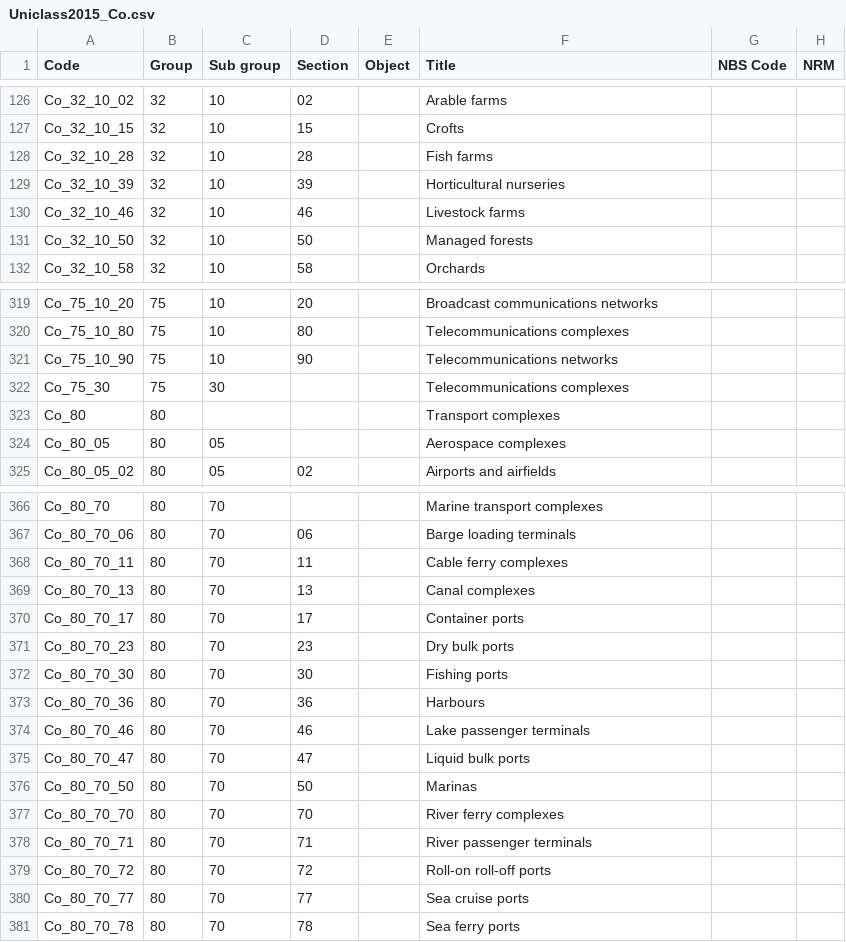
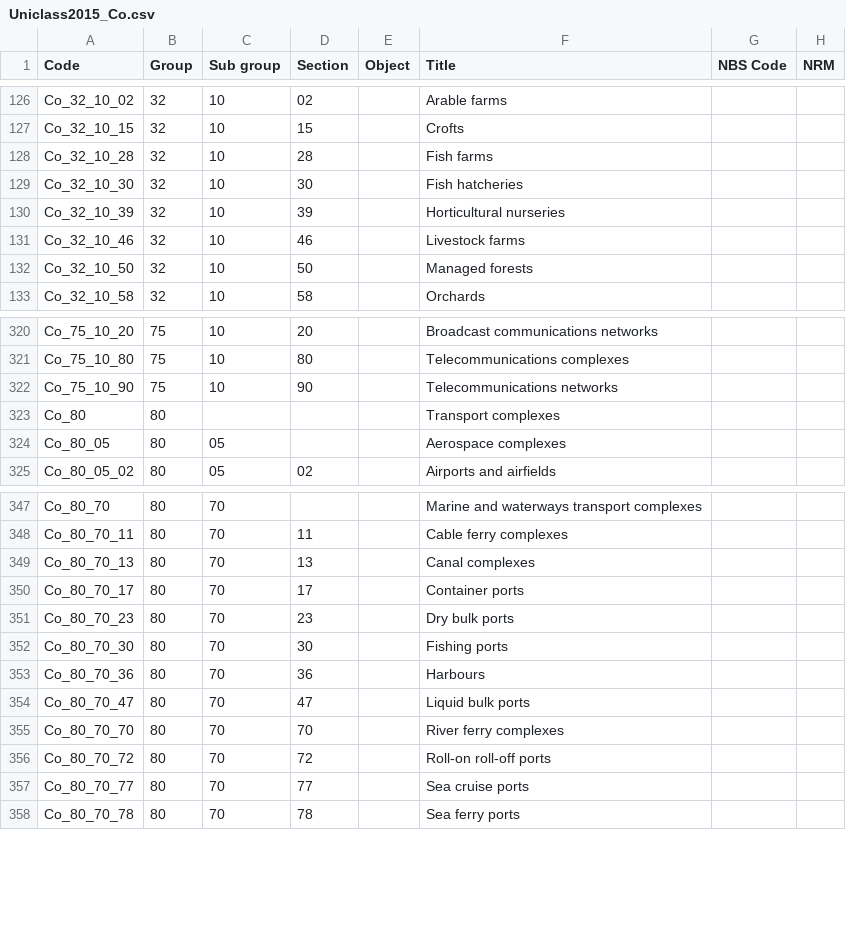
Before and after one commit to buildig/uniclass-2015, a CSV file: Uniclass2015_Co.csv, drawn as a sheet; only a part is shown, gaps mark what is left out; removed rows and columns are numbered as before the commit, all else as after; the diff covers the shown part only; the diff names each change by its address in the sheet, - before the commit and + after, or states it on an @@ line.

```diff
--- a/Uniclass2015_Co.csv
+++ b/Uniclass2015_Co.csv
+row 129: Co_32_10_30 | 32 | 10 | 30 |  | Fish hatcheries
-row 322: Co_75_30 | 75 | 30 |  |  | Telecommunications complexes
-F347 (Title): Marine transport complexes
+F347 (Title): Marine and waterways transport complexes
-row 367: Co_80_70_06 | 80 | 70 | 06 |  | Barge loading terminals
-row 374: Co_80_70_46 | 80 | 70 | 46 |  | Lake passenger terminals
-row 376: Co_80_70_50 | 80 | 70 | 50 |  | Marinas
-row 378: Co_80_70_71 | 80 | 70 | 71 |  | River passenger terminals
```
Also changed, not shown: 2 added rows, 21 removed rows and 1 edited cell elsewhere in this file, Uniclass2015_En.csv, Uniclass2015_FI.csv, 10 other files.
